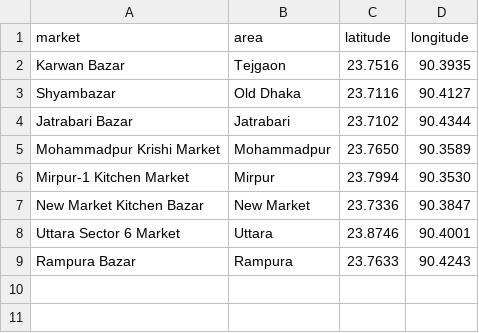
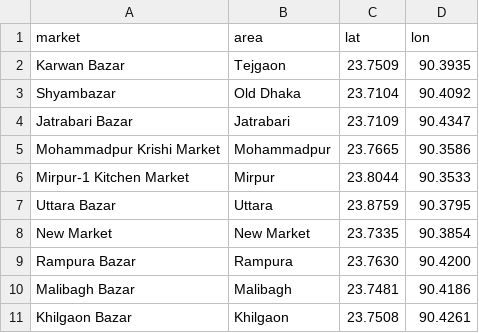
Before and after one commit to afnanbirahim/bd-commodity-intelligence, a CSV file: data/dhaka_markets.csv, drawn as a sheet.

```diff
--- a/data/dhaka_markets.csv
+++ b/data/dhaka_markets.csv
@@ -1,9 +1,11 @@
-market,area,latitude,longitude
-Karwan Bazar,Tejgaon,23.7516,90.3935
-Shyambazar,Old Dhaka,23.7116,90.4127
-Jatrabari Bazar,Jatrabari,23.7102,90.4344
-Mohammadpur Krishi Market,Mohammadpur,23.7650,90.3589
-Mirpur-1 Kitchen Market,Mirpur,23.7994,90.3530
-New Market Kitchen Bazar,New Market,23.7336,90.3847
-Uttara Sector 6 Market,Uttara,23.8746,90.4001
-Rampura Bazar,Rampura,23.7633,90.4243
+market,area,lat,lon
+Karwan Bazar,Tejgaon,23.7509,90.3935
+Shyambazar,Old Dhaka,23.7104,90.4092
+Jatrabari Bazar,Jatrabari,23.7109,90.4347
+Mohammadpur Krishi Market,Mohammadpur,23.7665,90.3586
+Mirpur-1 Kitchen Market,Mirpur,23.8044,90.3533
+Uttara Bazar,Uttara,23.8759,90.3795
+New Market,New Market,23.7335,90.3854
+Rampura Bazar,Rampura,23.7630,90.4200
+Malibagh Bazar,Malibagh,23.7481,90.4186
+Khilgaon Bazar,Khilgaon,23.7508,90.4261
```
Also changed, not shown: 8 other files.
